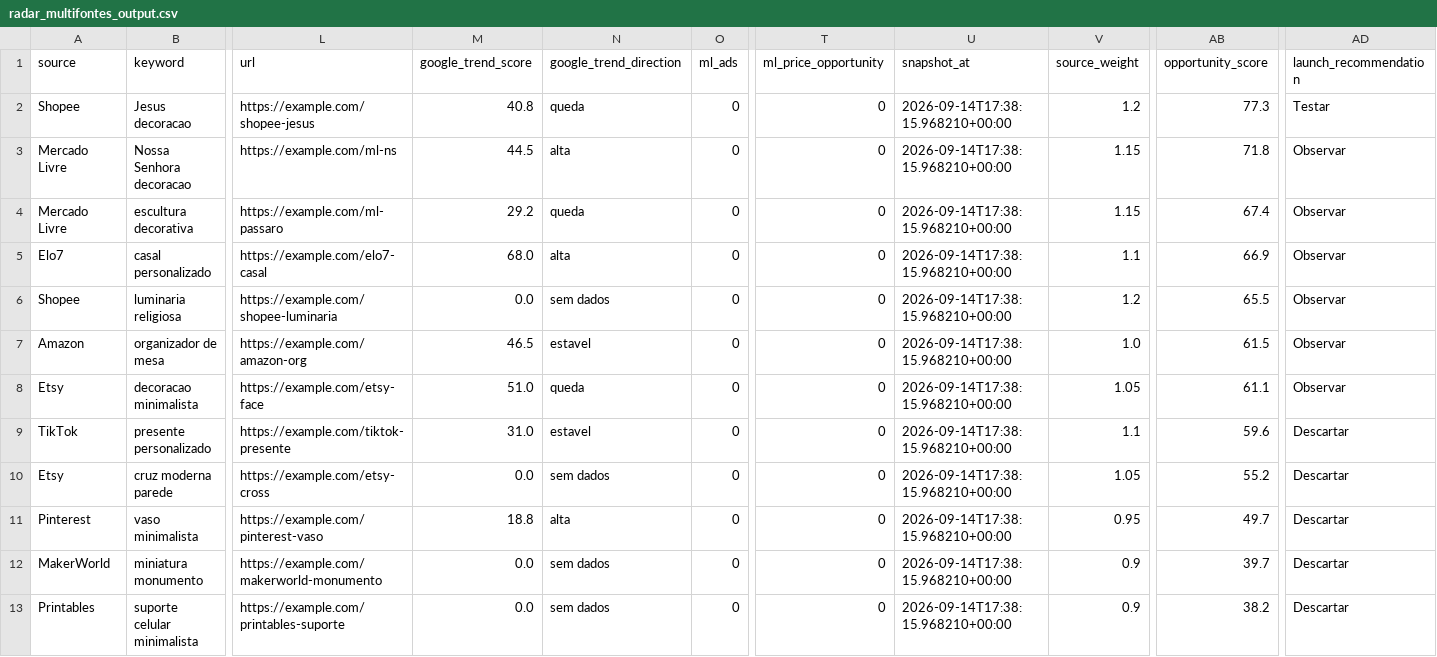
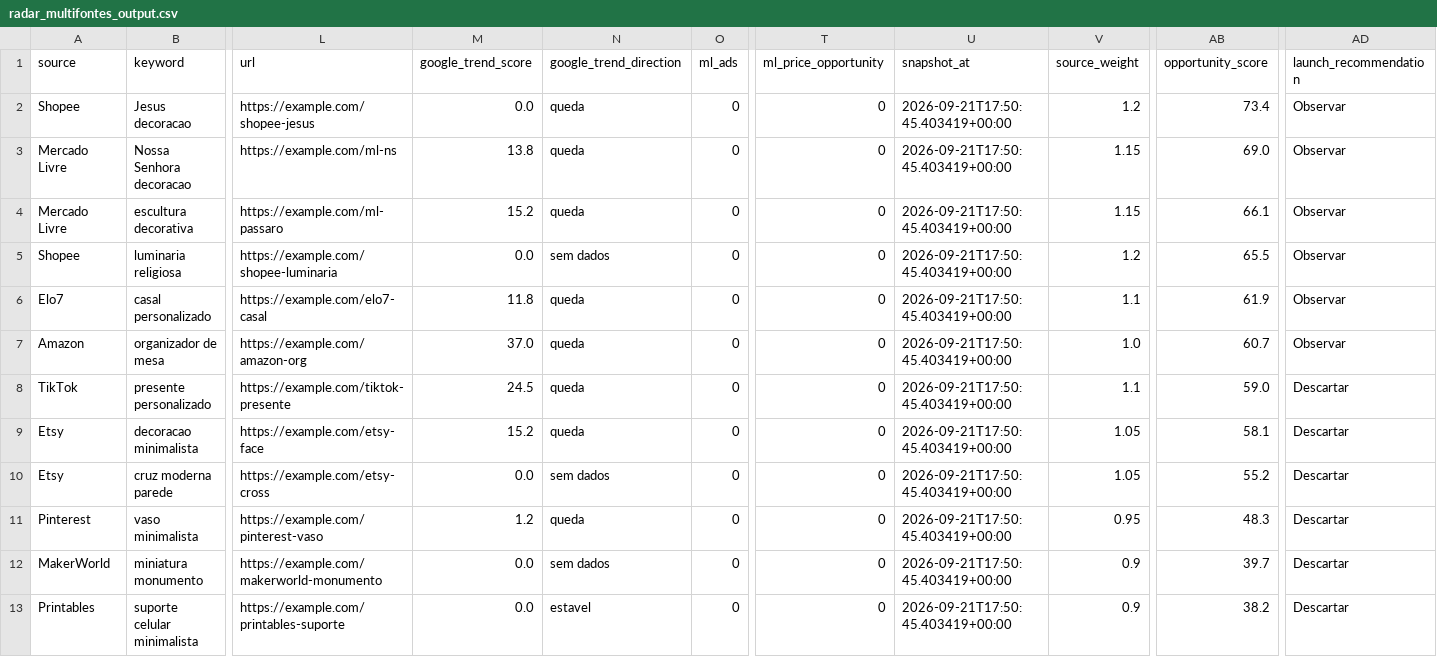
Before and after one commit to luccasdominguescosta/solidum3d-radar, a CSV file: outputs/radar_multifontes_output.csv, drawn as a sheet; only a part is shown, gaps mark what is left out; removed rows and columns are numbered as before the commit, all else as after; rows hold the shown columns only; the diff names each change by its address in the sheet, - before the commit and + after, or states it on an @@ line.

```diff
--- a/outputs/radar_multifontes_output.csv
+++ b/outputs/radar_multifontes_output.csv
-M2 (google_trend_score): 40.8
+M2 (google_trend_score): 0.0
-U2:U4 (snapshot_at): 2026-09-14T17:38:15.968210+00:00
+U2:U4 (snapshot_at): 2026-09-21T17:50:45.403419+00:00
-AB2 (opportunity_score): 77.3
+AB2 (opportunity_score): 73.4
-AD2 (launch_recommendation): Testar
+AD2 (launch_recommendation): Observar
-M3 (google_trend_score): 44.5
+M3 (google_trend_score): 13.8
-N3 (google_trend_direction): alta
+N3 (google_trend_direction): queda
-AB3 (opportunity_score): 71.8
+AB3 (opportunity_score): 69.0
-M4 (google_trend_score): 29.2
+M4 (google_trend_score): 15.2
-AB4 (opportunity_score): 67.4
+AB4 (opportunity_score): 66.1
-row 5: Elo7 | casal personalizado | https://example.com/elo7-casal | 68.0 | alta | 0 | 0 | 2026-09-14T17:38:15.968210+00:00 | 1.1 | 66.9 | Observar
-U5 (snapshot_at): 2026-09-14T17:38:15.968210+00:00
+U5 (snapshot_at): 2026-09-21T17:50:45.403419+00:00
+row 6: Elo7 | casal personalizado | https://example.com/elo7-casal | 11.8 | queda | 0 | 0 | 2026-09-21T17:50:45.403419+00:00 | 1.1 | 61.9 | Observar
-M7 (google_trend_score): 46.5
+M7 (google_trend_score): 37.0
-N7 (google_trend_direction): estavel
+N7 (google_trend_direction): queda
-U7 (snapshot_at): 2026-09-14T17:38:15.968210+00:00
+U7 (snapshot_at): 2026-09-21T17:50:45.403419+00:00
-AB7 (opportunity_score): 61.5
+AB7 (opportunity_score): 60.7
-row 8: Etsy | decoracao minimalista | https://example.com/etsy-face | 51.0 | queda | 0 | 0 | 2026-09-14T17:38:15.968210+00:00 | 1.05 | 61.1 | Observar
-M8 (google_trend_score): 31.0
+M8 (google_trend_score): 24.5
-N8 (google_trend_direction): estavel
+N8 (google_trend_direction): queda
-U8 (snapshot_at): 2026-09-14T17:38:15.968210+00:00
+U8 (snapshot_at): 2026-09-21T17:50:45.403419+00:00
-AB8 (opportunity_score): 59.6
+AB8 (opportunity_score): 59.0
+row 9: Etsy | decoracao minimalista | https://example.com/etsy-face | 15.2 | queda | 0 | 0 | 2026-09-21T17:50:45.403419+00:00 | 1.05 | 58.1 | Descartar
-U10:U13 (snapshot_at): 2026-09-14T17:38:15.968210+00:00
+U10:U13 (snapshot_at): 2026-09-21T17:50:45.403419+00:00
-M11 (google_trend_score): 18.8
+M11 (google_trend_score): 1.2
-N11 (google_trend_direction): alta
+N11 (google_trend_direction): queda
-AB11 (opportunity_score): 49.7
+AB11 (opportunity_score): 48.3
-N13 (google_trend_direction): sem dados
+N13 (google_trend_direction): estavel
```
